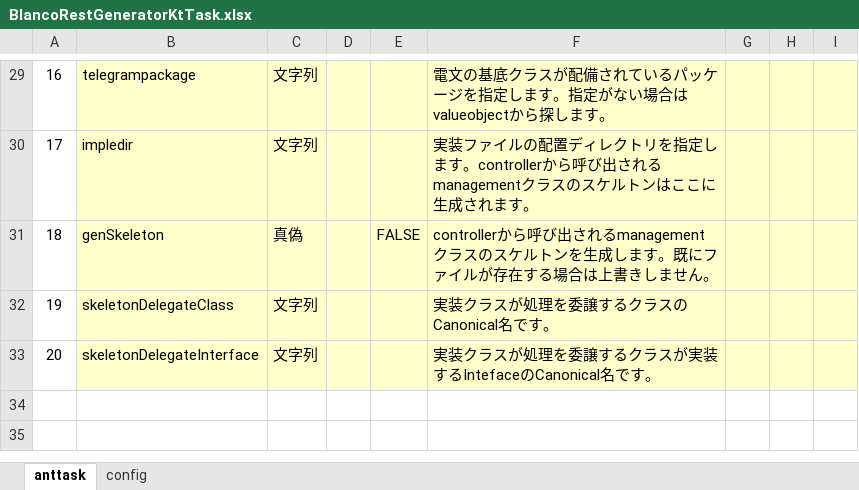
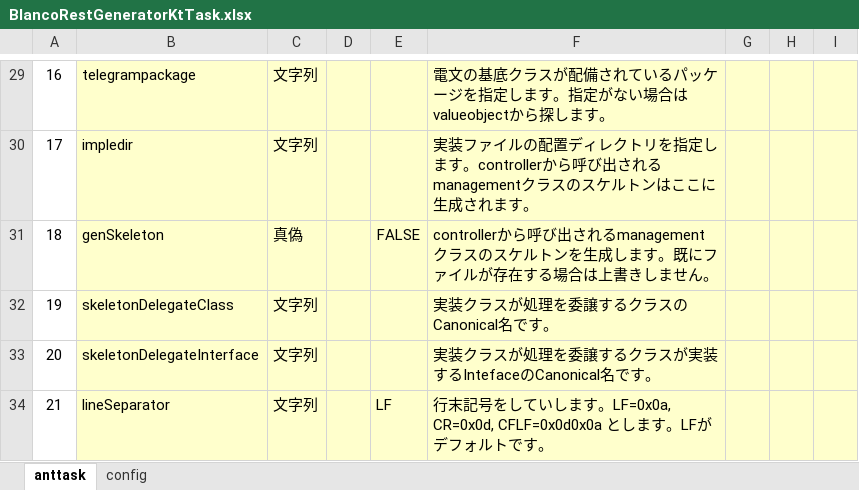
Before and after one commit to uedaueo/blancoRestGeneratorKt, an Excel workbook: meta/program/BlancoRestGeneratorKtTask.xlsx, sheet anttask, drawn as a sheet; only a part is shown, gaps mark what is left out; values as stored, in another font and other column widths than the file's, no borders; the diff names each change by its address in the sheet, - before the commit and + after, or states it on an @@ line.

Commit message:
0.0.14: lineSeparator option is implemented.

```diff
--- a/meta/program/BlancoRestGeneratorKtTask.xlsx (sheet anttask)
+++ b/meta/program/BlancoRestGeneratorKtTask.xlsx (sheet anttask)
+row 34: 21 | lineSeparator | 文字列 |  | LF | 行末記号をしていします。LF=0x0a, CR=0x0d, CFLF=0x0d0x0a とします。LFがデフォルトです。
```
Also changed, not shown: 8 other files.
